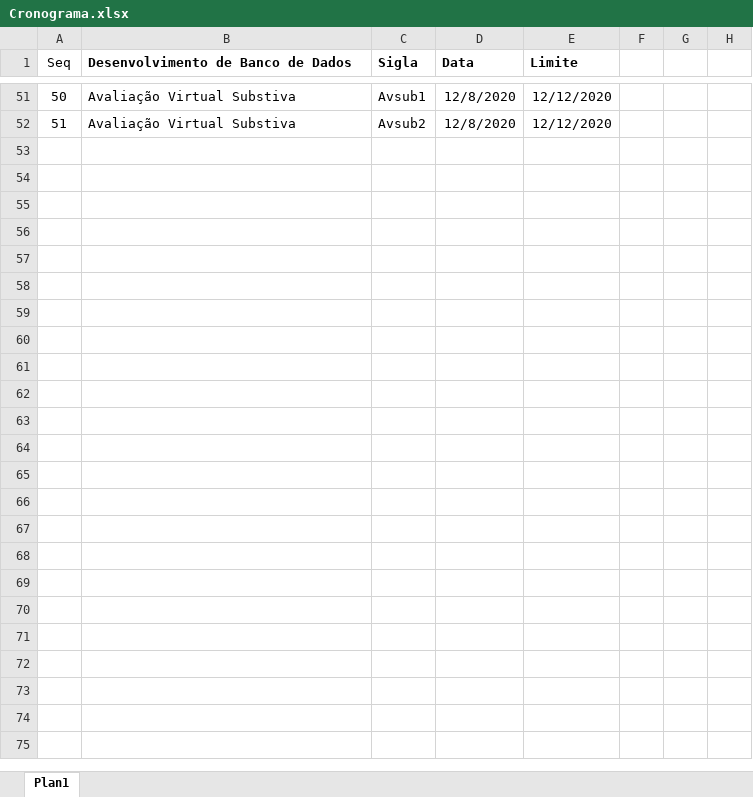
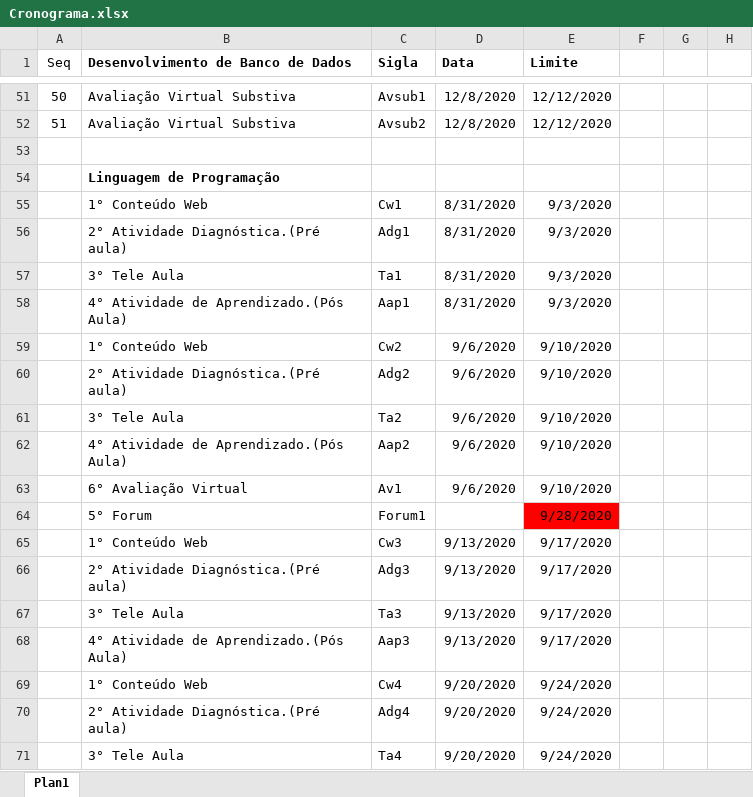
Before and after one commit to andreluizdsantos/Curso_ADS, an Excel workbook: Cronograma.xlsx, sheet Plan1, drawn as a sheet; only a part is shown, gaps mark what is left out; values as stored, in another font and other column widths than the file's, no borders; the diff covers the shown part only; the diff names each change by its address in the sheet, - before the commit and + after, or states it on an @@ line.

Commit message:
Update Cronograma.xlsx

```diff
--- a/Cronograma.xlsx (sheet Plan1)
+++ b/Cronograma.xlsx (sheet Plan1)
+row 53: (empty)
+row 54:  | Linguagem de Programação
+row 55:  | 1° Conteúdo Web | Cw1 | 8/31/2020 | 9/3/2020
+row 56:  | 2° Atividade Diagnóstica.(Pré aula) | Adg1 | 8/31/2020 | 9/3/2020
+row 57:  | 3° Tele Aula | Ta1 | 8/31/2020 | 9/3/2020
+row 58:  | 4° Atividade de Aprendizado.(Pós Aula) | Aap1 | 8/31/2020 | 9/3/2020
+row 59:  | 1° Conteúdo Web | Cw2 | 9/6/2020 | 9/10/2020
+row 60:  | 2° Atividade Diagnóstica.(Pré aula) | Adg2 | 9/6/2020 | 9/10/2020
+row 61:  | 3° Tele Aula | Ta2 | 9/6/2020 | 9/10/2020
+row 62:  | 4° Atividade de Aprendizado.(Pós Aula) | Aap2 | 9/6/2020 | 9/10/2020
+row 63:  | 6° Avaliação Virtual | Av1 | 9/6/2020 | 9/10/2020
+row 64:  | 5° Forum | Forum1 |  | 9/28/2020
+row 65:  | 1° Conteúdo Web | Cw3 | 9/13/2020 | 9/17/2020
+row 66:  | 2° Atividade Diagnóstica.(Pré aula) | Adg3 | 9/13/2020 | 9/17/2020
+row 67:  | 3° Tele Aula | Ta3 | 9/13/2020 | 9/17/2020
+row 68:  | 4° Atividade de Aprendizado.(Pós Aula) | Aap3 | 9/13/2020 | 9/17/2020
+row 69:  | 1° Conteúdo Web | Cw4 | 9/20/2020 | 9/24/2020
+row 70:  | 2° Atividade Diagnóstica.(Pré aula) | Adg4 | 9/20/2020 | 9/24/2020
+row 71:  | 3° Tele Aula | Ta4 | 9/20/2020 | 9/24/2020
```
Also changed, not shown: 127 added rows, 2 removed rows and 14 edited cells elsewhere in this sheet, hidden cells.
